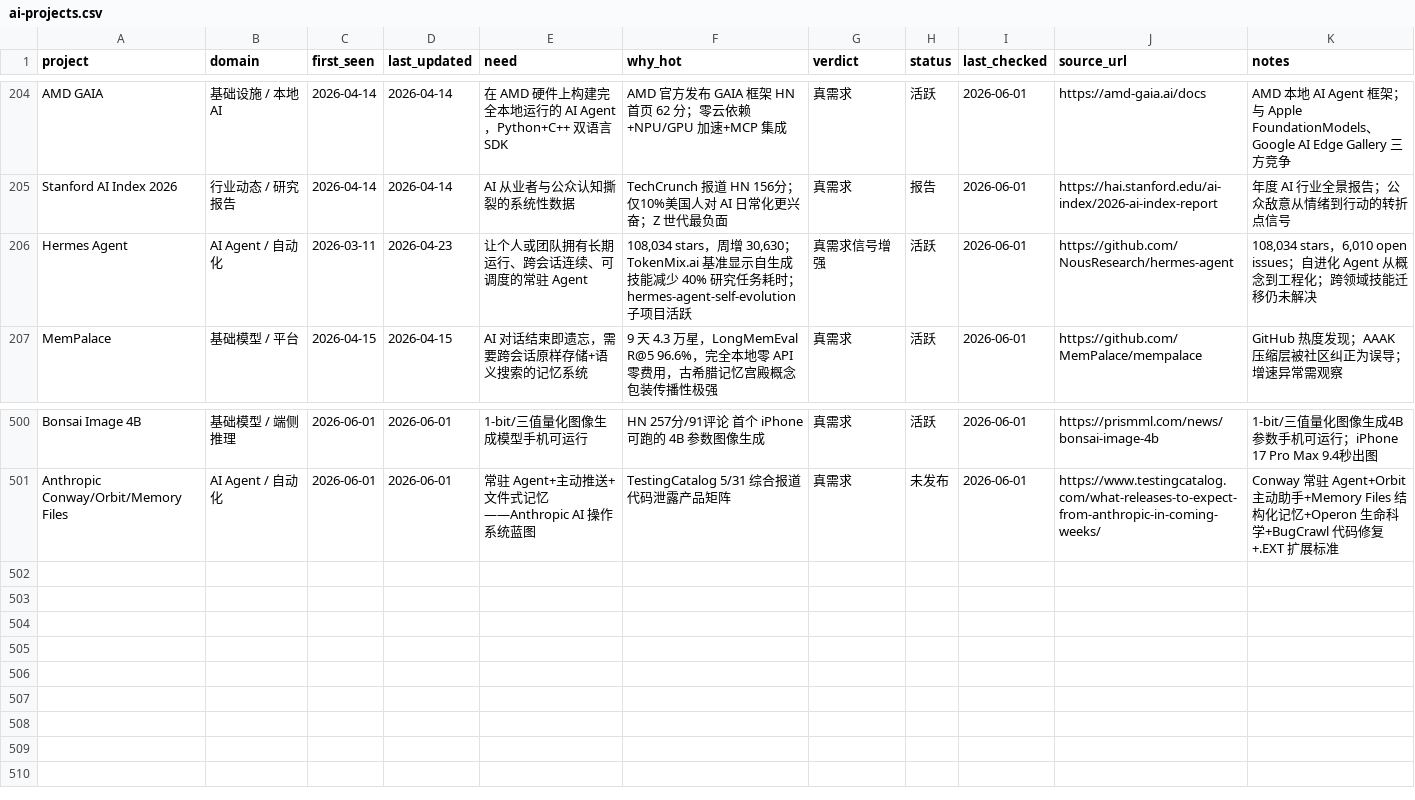
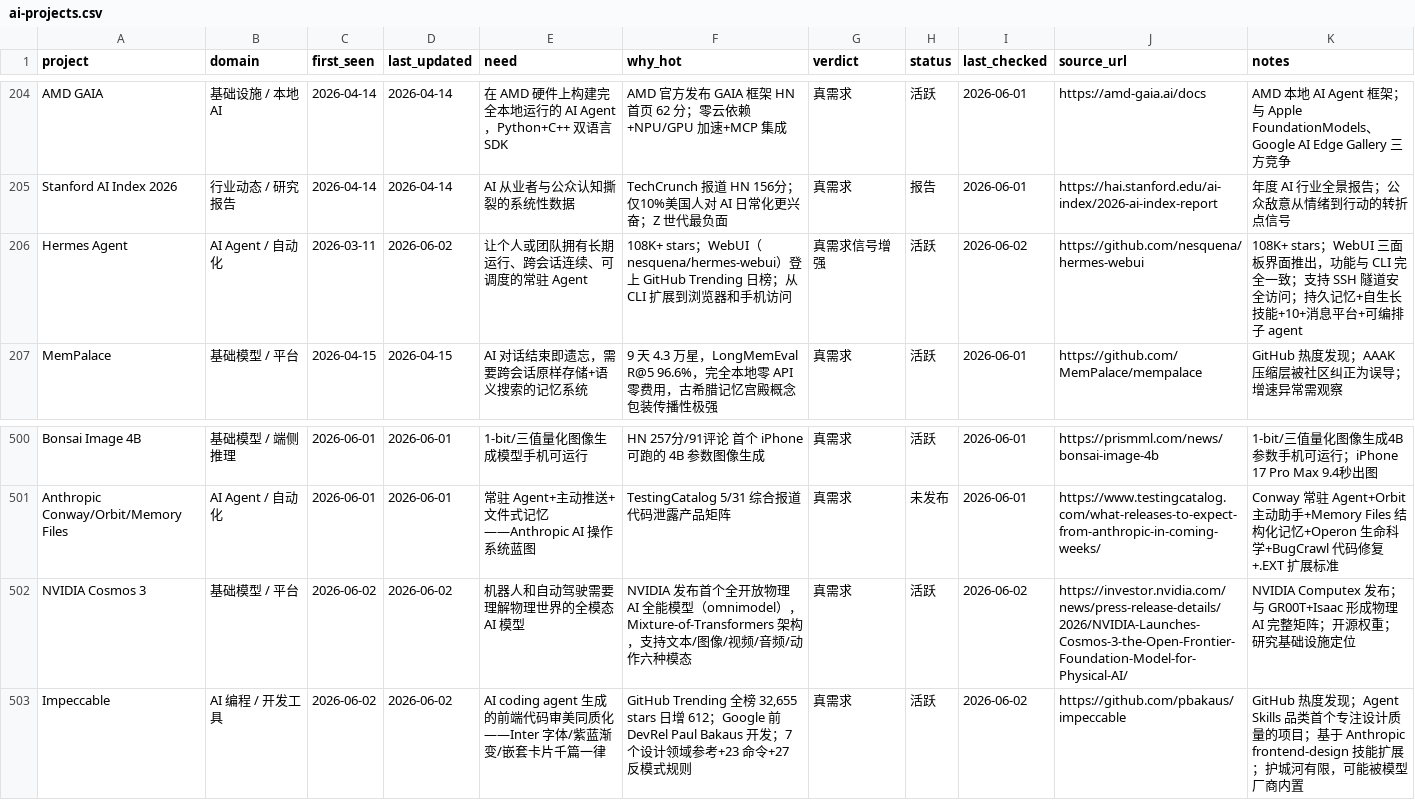
Before and after one commit to KuumaSan/AIProducts, a CSV file: tracking/ai-projects.csv, drawn as a sheet; only a part is shown, gaps mark what is left out.

Commit message:
Daily AI tracker update 2026-06-02

```diff
--- a/tracking/ai-projects.csv
+++ b/tracking/ai-projects.csv
@@ -205,3 +205,3 @@ AMD GAIA,基础设施 / 本地 AI,2026-04-14,2026-04-14,在 AMD 硬件上构建
 Stanford AI Index 2026,行业动态 / 研究报告,2026-04-14,2026-04-14,AI 从业者与公众认知撕裂的系统性数据,TechCrunch 报道 HN 156分；仅10%美国人对 AI 日常化更兴奋；Z 世代最负面,真需求,报告,2026-06-01,https://hai.stanford.edu/ai-index/2026-ai-index-report,年度 AI 行业全景报告；公众敌意从情绪到行动的转折点信号
-Hermes Agent,AI Agent / 自动化,2026-03-11,2026-04-23,让个人或团队拥有长期运行、跨会话连续、可调度的常驻 Agent,"108,034 stars，周增 30,630；TokenMix.ai 基准显示自生成技能减少 40% 研究任务耗时；hermes-agent-self-evolution 子项目活跃",真需求信号增强,活跃,2026-06-01,https://github.com/NousResearch/hermes-agent,"108,034 stars，6,010 open issues；自进化 Agent 从概念到工程化；跨领域技能迁移仍未解决"
+Hermes Agent,AI Agent / 自动化,2026-03-11,2026-06-02,让个人或团队拥有长期运行、跨会话连续、可调度的常驻 Agent,"108K+ stars；WebUI（nesquena/hermes-webui）登上 GitHub Trending 日榜；从 CLI 扩展到浏览器和手机访问",真需求信号增强,活跃,2026-06-02,https://github.com/nesquena/hermes-webui,"108K+ stars；WebUI 三面板界面推出，功能与 CLI 完全一致；支持 SSH 隧道安全访问；持久记忆+自生长技能+10+消息平台+可编排子 agent"
 MemPalace,基础模型 / 平台,2026-04-15,2026-04-15,AI 对话结束即遗忘，需要跨会话原样存储+语义搜索的记忆系统,9 天 4.3 万星，LongMemEval R@5 96.6%，完全本地零 API 零费用，古希腊记忆宫殿概念包装传播性极强,真需求,活跃,2026-06-01,https://github.com/MemPalace/mempalace,GitHub 热度发现；AAAK 压缩层被社区纠正为误导；增速异常需观察
@@ -501 +501,3 @@ Bonsai Image 4B,基础模型 / 端侧推理,2026-06-01,2026-06-01,1-bit/三值
 Anthropic Conway/Orbit/Memory Files,AI Agent / 自动化,2026-06-01,2026-06-01,常驻 Agent+主动推送+文件式记忆——Anthropic AI 操作系统蓝图,TestingCatalog 5/31 综合报道代码泄露产品矩阵,真需求,未发布,2026-06-01,https://www.testingcatalog.com/what-releases-to-expect-from-anthropic-in-coming-weeks/,Conway 常驻 Agent+Orbit 主动助手+Memory Files 结构化记忆+Operon 生命科学+BugCrawl 代码修复+.EXT 扩展标准
+NVIDIA Cosmos 3,基础模型 / 平台,2026-06-02,2026-06-02,机器人和自动驾驶需要理解物理世界的全模态 AI 模型,"NVIDIA 发布首个全开放物理 AI 全能模型（omnimodel），Mixture-of-Transformers 架构，支持文本/图像/视频/音频/动作六种模态",真需求,活跃,2026-06-02,https://investor.nvidia.com/news/press-release-details/2026/NVIDIA-Launches-Cosmos-3-the-Open-Frontier-Foundation-Model-for-Physical-AI/,NVIDIA Computex 发布；与 GR00T+Isaac 形成物理 AI 完整矩阵；开源权重；研究基础设施定位
+Impeccable,AI 编程 / 开发工具,2026-06-02,2026-06-02,AI coding agent 生成的前端代码审美同质化——Inter 字体/紫蓝渐变/嵌套卡片千篇一律,"GitHub Trending 全榜 32,655 stars 日增 612；Google 前 DevRel Paul Bakaus 开发；7 个设计领域参考+23 命令+27 反模式规则",真需求,活跃,2026-06-02,https://github.com/pbakaus/impeccable,"GitHub 热度发现；Agent Skills 品类首个专注设计质量的项目；基于 Anthropic frontend-design 技能扩展；护城河有限，可能被模型厂商内置"
```
